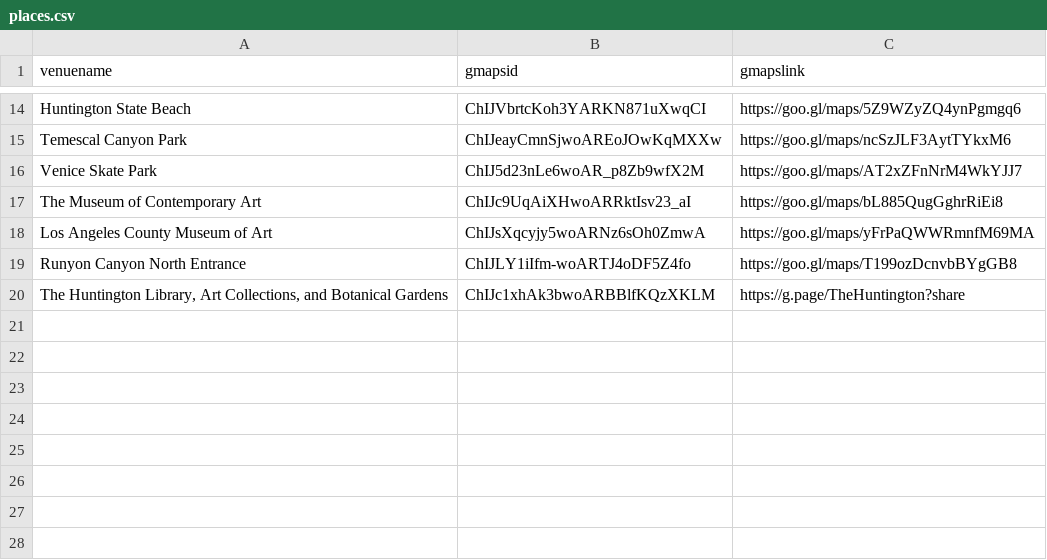
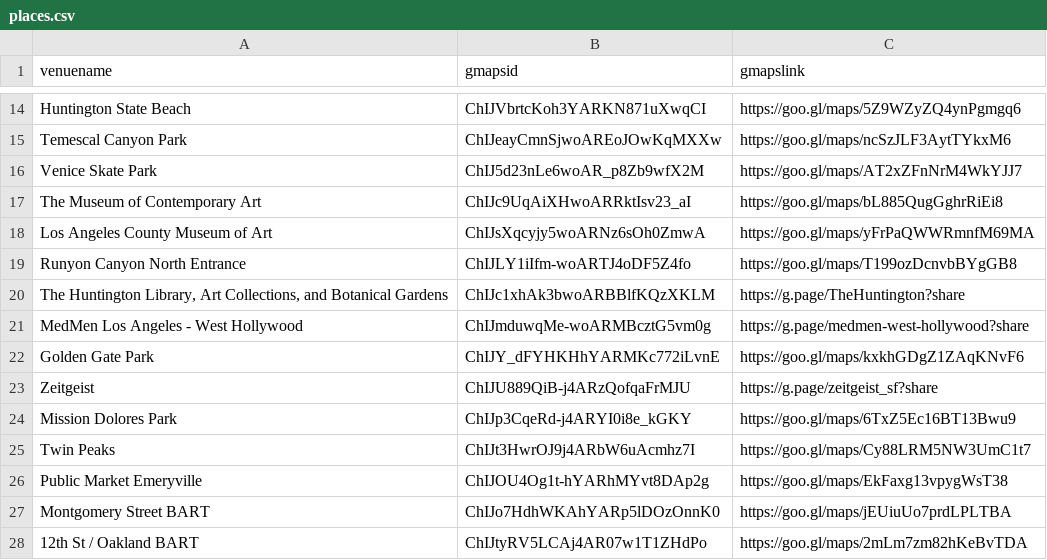
Before and after one commit to ryanvmenezes/la-populartimes-tracker, a CSV file: places.csv, drawn as a sheet; only a part is shown, gaps mark what is left out; the diff names each change by its address in the sheet, - before the commit and + after, or states it on an @@ line.

Commit message:
more places

```diff
--- a/places.csv
+++ b/places.csv
+row 21: MedMen Los Angeles - West Hollywood | ChIJmduwqMe-woARMBcztG5vm0g | https://g.page/medmen-west-hollywood?share
+row 22: Golden Gate Park | ChIJY_dFYHKHhYARMKc772iLvnE | https://goo.gl/maps/kxkhGDgZ1ZAqKNvF6
+row 23: Zeitgeist | ChIJU889QiB-j4ARzQofqaFrMJU | https://g.page/zeitgeist_sf?share
+row 24: Mission Dolores Park | ChIJp3CqeRd-j4ARYI0i8e_kGKY | https://goo.gl/maps/6TxZ5Ec16BT13Bwu9
+row 25: Twin Peaks | ChIJt3HwrOJ9j4ARbW6uAcmhz7I | https://goo.gl/maps/Cy88LRM5NW3UmC1t7
+row 26: Public Market Emeryville | ChIJOU4Og1t-hYARhMYvt8DAp2g | https://goo.gl/maps/EkFaxg13vpygWsT38
+row 27: Montgomery Street BART | ChIJo7HdhWKAhYARp5lDOzOnnK0 | https://goo.gl/maps/jEUiuUo7prdLPLTBA
+row 28: 12th St / Oakland BART | ChIJtyRV5LCAj4AR07w1T1ZHdPo | https://goo.gl/maps/2mLm7zm82hKeBvTDA
```
Also changed, not shown: 1 other file.
